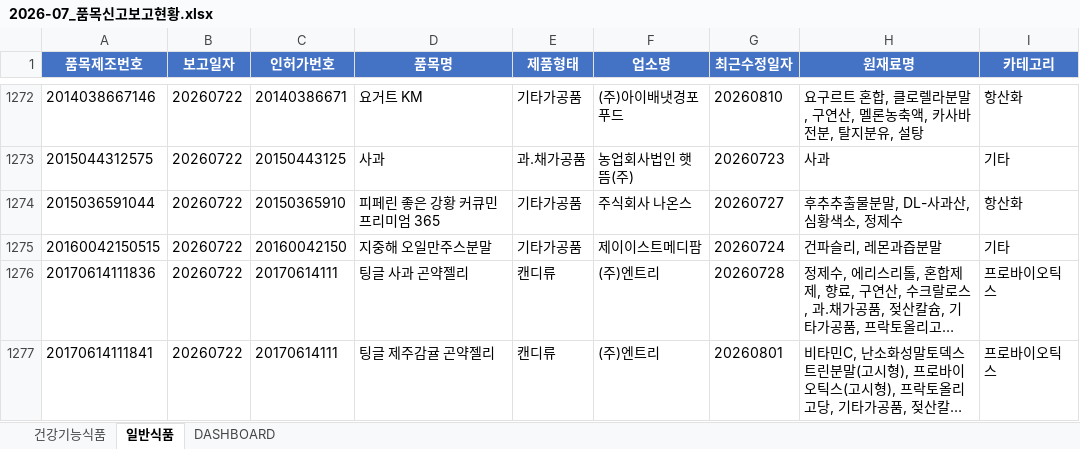
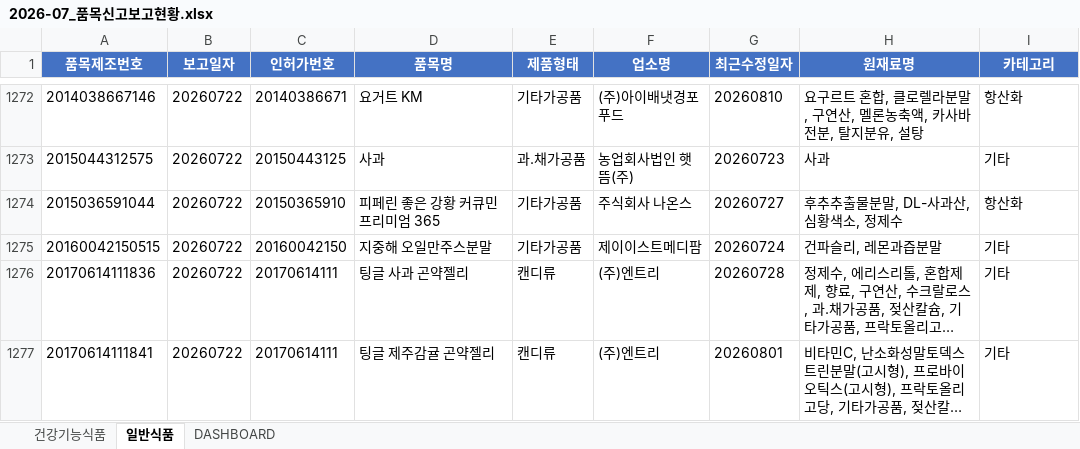
Before and after one commit to primexx98-sudo/food-product-status, an Excel workbook: output/2026-07_품목신고보고현황.xlsx, sheet 일반식품, drawn as a sheet; only a part is shown, gaps mark what is left out; long unchanged cells end in …; values as stored, in another font and other column widths than the file's, no borders; the diff covers the shown part only; the diff names each change by its address in the sheet, - before the commit and + after, or states it on an @@ line.

```diff
--- a/output/2026-07_품목신고보고현황.xlsx (sheet 일반식품)
+++ b/output/2026-07_품목신고보고현황.xlsx (sheet 일반식품)
-I1276:I1277 (카테고리): 프로바이오틱스
+I1276:I1277 (카테고리): 기타
```
Also changed, not shown: 79 edited cells elsewhere in this sheet, sheet DASHBOARD, output/2026-06_품목신고보고현황.xlsx, output/2026-08_품목신고보고현황.xlsx, 2 other files.
